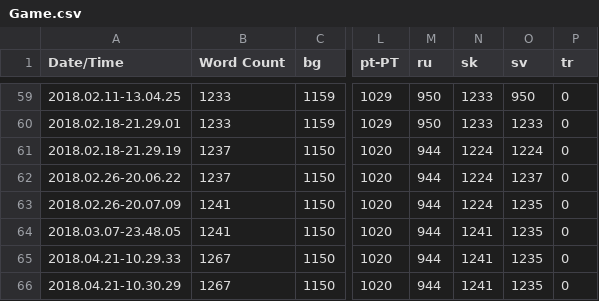
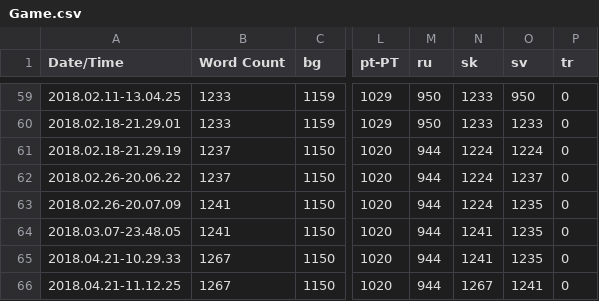
Before and after one commit to alanedwardes/Insulam.Localization, a CSV file: Game/Game.csv, drawn as a sheet; only a part is shown, gaps mark what is left out; the diff names each change by its address in the sheet, - before the commit and + after, or states it on an @@ line.

```diff
--- a/Game/Game.csv
+++ b/Game/Game.csv
-A66 (Date/Time): 2018.04.21-10.30.29
+A66 (Date/Time): 2018.04.21-11.12.25
-N66 (sk): 1241
+N66 (sk): 1267
-O66 (sv): 1235
+O66 (sv): 1241
```
Also changed, not shown: 18 other files.
